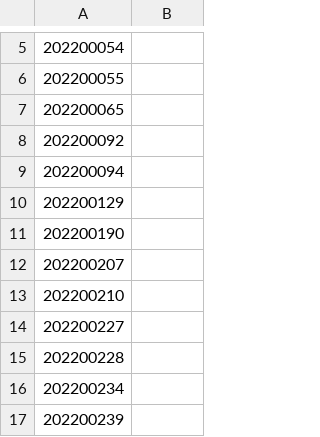
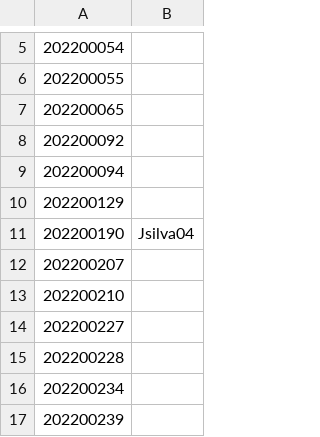
Before and after one commit to StuntsPT/pr_bio_2022-2023_assignments, a CSV file: students.csv, drawn as a sheet; only a part is shown, gaps mark what is left out.

Commit message:
Adds to students.csv username missing

```diff
--- a/students.csv
+++ b/students.csv
@@ -10,3 +10,3 @@
 202200129;
-202200190;
+202200190;Jsilva04
 202200207;
```
